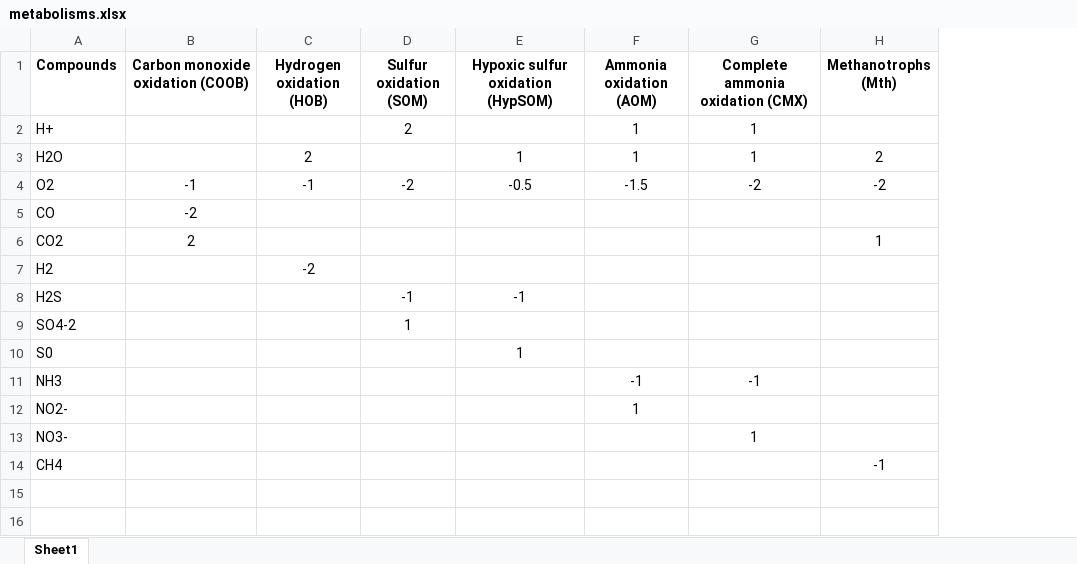
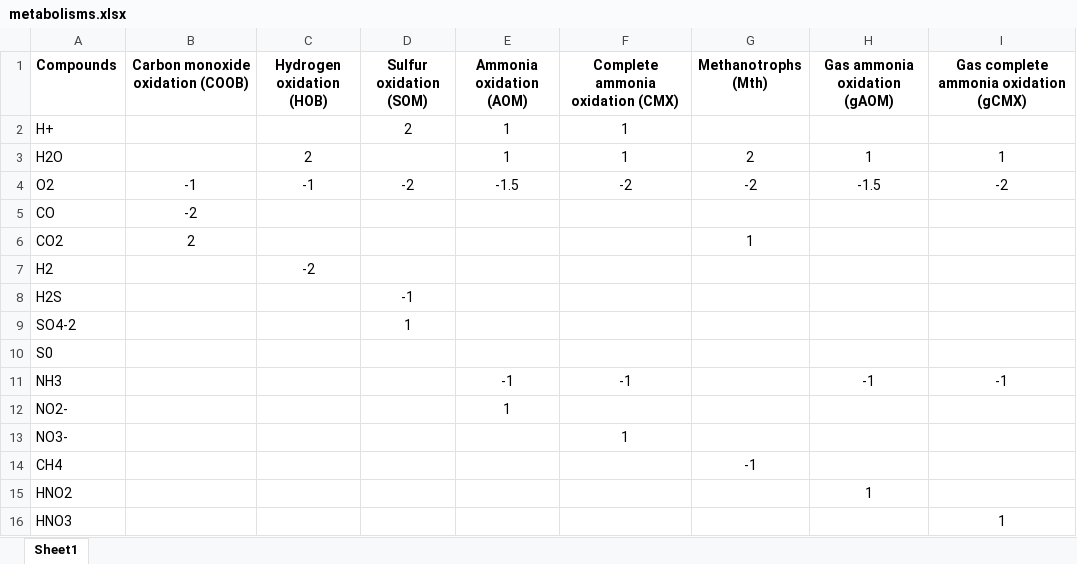
Before and after one commit to drmartinezrabert/EcoSysEM, an Excel workbook: ecosysem/reactions/Excel/metabolisms.xlsx, sheet Sheet1, drawn as a sheet; values as stored, in another font and other column widths than the file's, no borders; removed rows and columns are numbered as before the commit, all else as after; the diff names each change by its address in the sheet, - before the commit and + after, or states it on an @@ line.

```diff
--- a/ecosysem/reactions/Excel/metabolisms.xlsx (sheet Sheet1)
+++ b/ecosysem/reactions/Excel/metabolisms.xlsx (sheet Sheet1)
-column E, rows 1-10: Hypoxic sulfur oxidation (HypSOM) |  | 1 | -0.5 |  |  |  | -1 |  | 1
+column H (Gas ammonia oxidation (gAOM)), rows 3-11: 1 | -1.5 |  |  |  |  |  |  | -1
+column I, rows 1-11: Gas complete ammonia oxidation (gCMX) |  | 1 | -2 |  |  |  |  |  |  | -1
+row 15: HNO2 |  |  |  |  |  |  | 1
+row 16: HNO3 |  |  |  |  |  |  |  | 1
```
Also changed, not shown: ecosysem/db/Excels/DeltaG0f.xlsx, ecosysem/db/Excels/DeltaH0f.xlsx, 3 other files.
